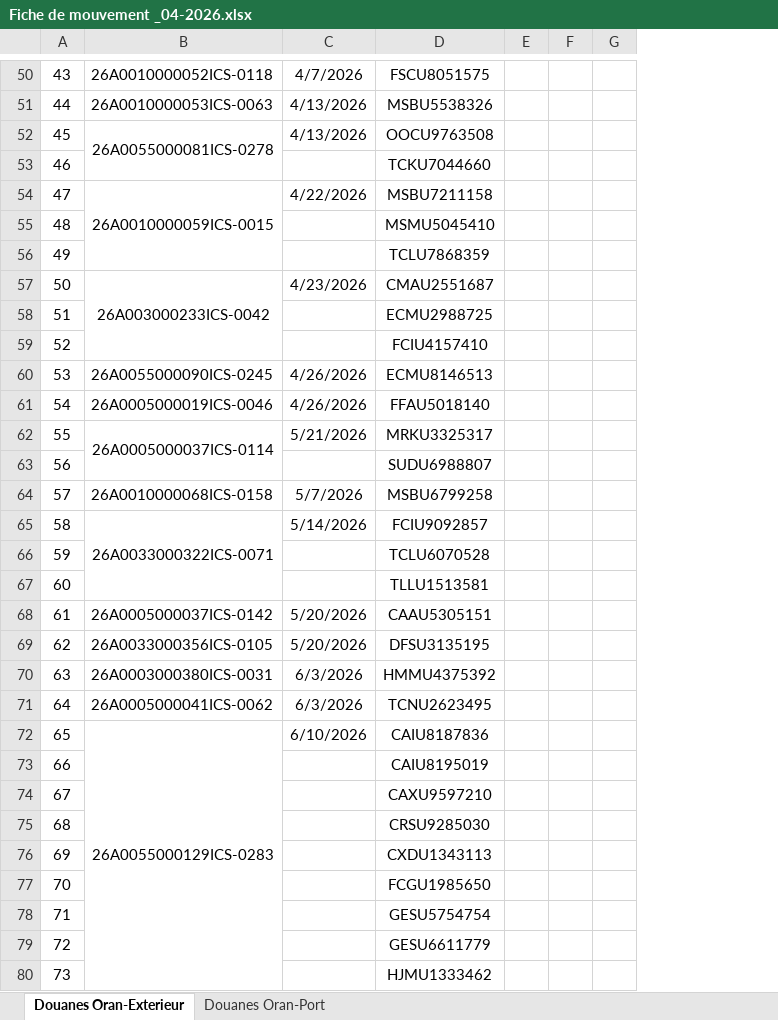
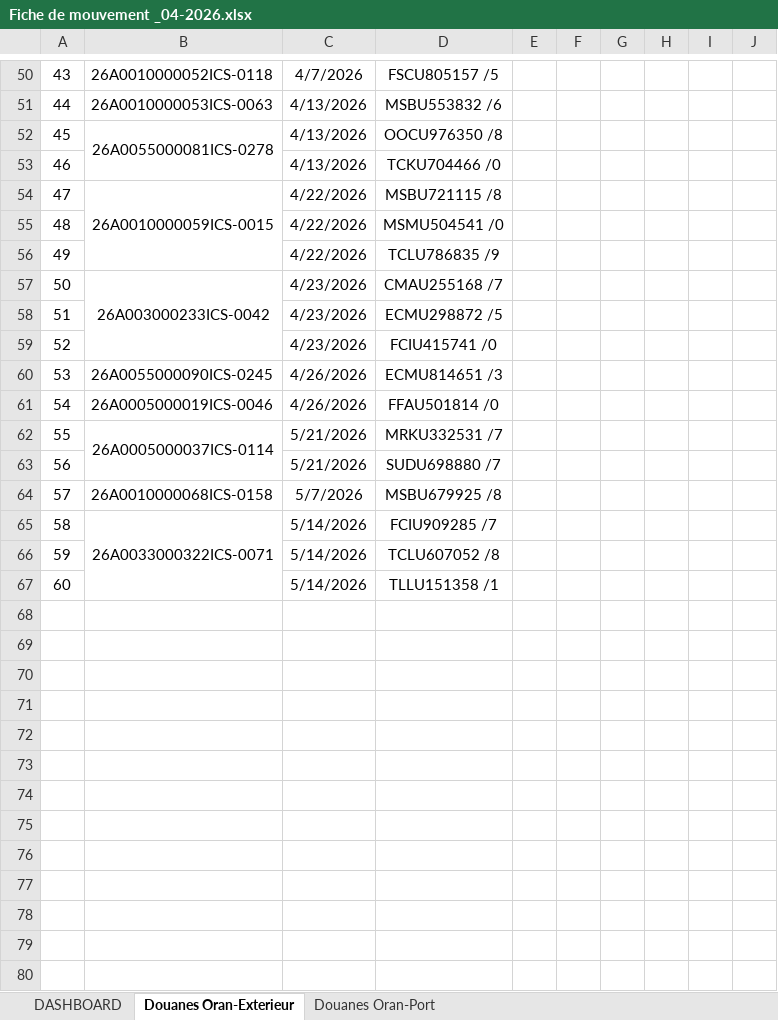
Before and after one commit to Mag2027pro/egs-conatainer-tracker-, an Excel workbook: Fiche de mouvement _04-2026.xlsx, sheet Douanes Oran-Exterieur, drawn as a sheet; only a part is shown, gaps mark what is left out; values as stored, in another font and other column widths than the file's, no borders; charts and pictures not drawn; removed rows and columns are numbered as before the commit, all else as after; the diff covers the shown part only; the diff names each change by its address in the sheet, - before the commit and + after, or states it on an @@ line.

Commit message:
Add files via upload

```diff
--- a/Fiche de mouvement _04-2026.xlsx (sheet Douanes Oran-Exterieur)
+++ b/Fiche de mouvement _04-2026.xlsx (sheet Douanes Oran-Exterieur)
+sheet tab: DASHBOARD
-column D, rows 50-67: FSCU8051575 | MSBU5538326 | OOCU9763508 | TCKU7044660 | MSBU7211158 | MSMU5045410 | TCLU7868359 | CMAU2551687 | ECMU2988725 | FCIU4157410 | ECMU8146513 | FFAU5018140 | MRKU3325317 | SUDU6988807 | MSBU6799258 | FCIU9092857 | TCLU6070528 | TLLU1513581
+column D, rows 50-67: FSCU805157 /5 | MSBU553832 /6 | OOCU976350 /8 | TCKU704466 /0 | MSBU721115 /8 | MSMU504541 /0 | TCLU786835 /9 | CMAU255168 /7 | ECMU298872 /5 | FCIU415741 /0 | ECMU814651 /3 | FFAU501814 /0 | MRKU332531 /7 | SUDU698880 /7 | MSBU679925 /8 | FCIU909285 /7 | TCLU607052 /8 | TLLU151358 /1
+column H, empty
+column I, empty
+column J, empty
-C53: (empty)
+C53: 4/13/2026
-C55:C56: (empty)
+C55:C56: 4/22/2026
-C58:C59: (empty)
+C58:C59: 4/23/2026
-C63: (empty)
+C63: 5/21/2026
-C66:C67: (empty)
+C66:C67: 5/14/2026
-row 68: 61 | 26A0005000037ICS-0142 | 5/20/2026 | CAAU5305151
-row 69: 62 | 26A0033000356ICS-0105 | 5/20/2026 | DFSU3135195
-row 70: 63 | 26A0003000380ICS-0031 | 6/3/2026 | HMMU4375392
-row 71: 64 | 26A0005000041ICS-0062 | 6/3/2026 | TCNU2623495
-row 72: 65 | 26A0055000129ICS-0283 | 6/10/2026 | CAIU8187836
-row 73: 66 |  |  | CAIU8195019
-row 74: 67 |  |  | CAXU9597210
-row 75: 68 |  |  | CRSU9285030
-row 76: 69 |  |  | CXDU1343113
-row 77: 70 |  |  | FCGU1985650
-row 78: 71 |  |  | GESU5754754
-row 79: 72 |  |  | GESU6611779
-row 80: 73 |  |  | HJMU1333462
```
Also changed, not shown: 25 removed rows and 32 edited cells elsewhere in this sheet, sheet Douanes Oran-Port.
